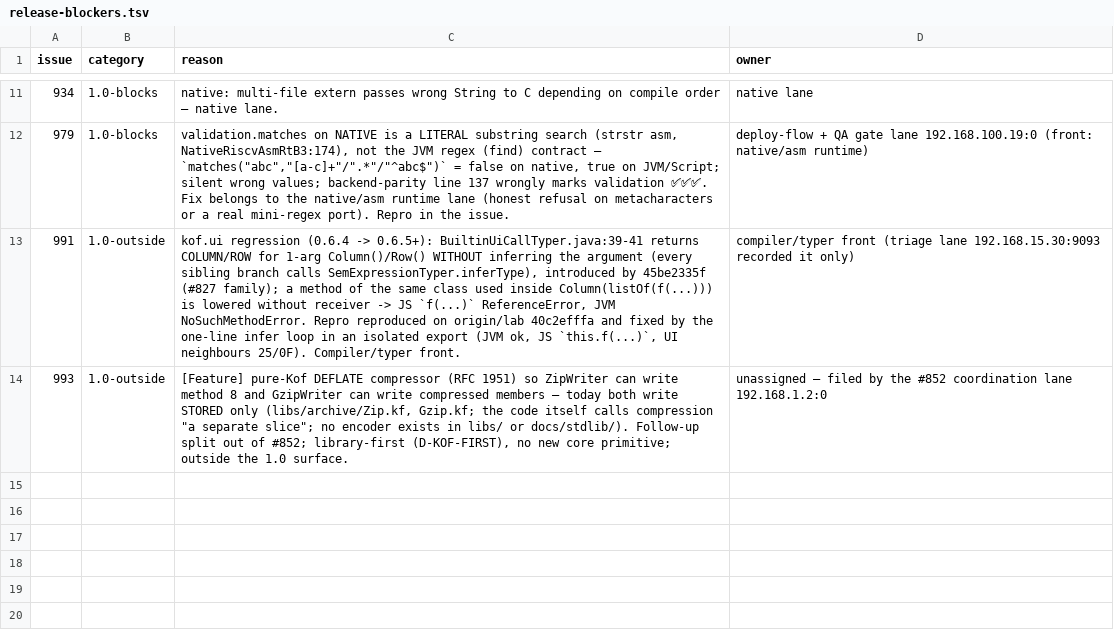
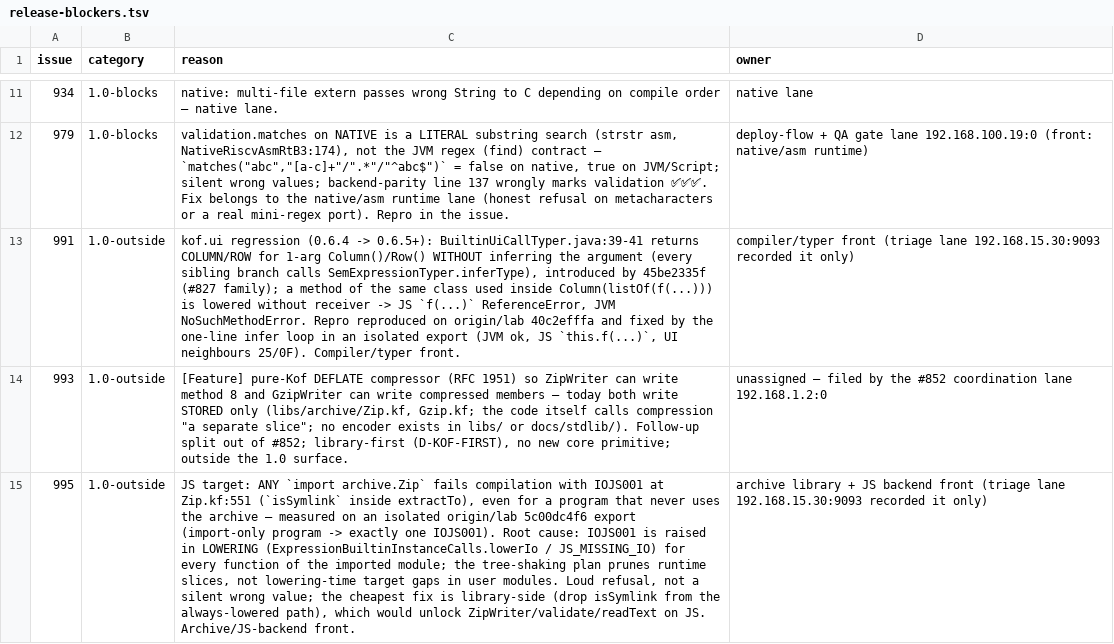
Before and after one commit to KofLang/Kof4j, a TSV file: scripts/release-blockers.tsv, drawn as a sheet; only a part is shown, gaps mark what is left out; the diff names each change by its address in the sheet, - before the commit and + after, or states it on an @@ line.

Commit message:
docs(issues)+ledger: #995 triaged — ANY `import archive.Zip` fails JS compilation (IOJS001 at Zip.kf:551) because lowering covers every function of the imported module, not just reachable ones; measured on an isolated export (import-only program -> exactly one IOJS001); 1.0-outside, gate rc=0 (owner = 192.168.15.30:9093)

```diff
--- a/scripts/release-blockers.tsv
+++ b/scripts/release-blockers.tsv
+row 15: 995 | 1.0-outside | JS target: ANY `import archive.Zip` fails compilation with IOJS001 at Zip.kf:551 (`isSymlink` inside extractTo), even for a program that never uses the archive — measured on an isolated origin/lab 5c00dc4f6 export (import-only program -> exactly one IOJS001). Root cause: IOJS001 is raised in LOWERING (ExpressionBuiltinInstanceCalls.lowerIo / JS_MISSING_IO) for every function of the imported module; the tree-shaking plan prunes runtime slices, not lowering-time target gaps in user modules. Loud refusal, not a silent wrong value; the cheapest fix is library-side (drop isSymlink from the always-lowered path), which would unlock ZipWriter/validate/readText on JS. Archive/JS-backend front. | archive library + JS backend front (triage lane 192.168.15.30:9093 recorded it only)
```
Also changed, not shown: 2 other files.
